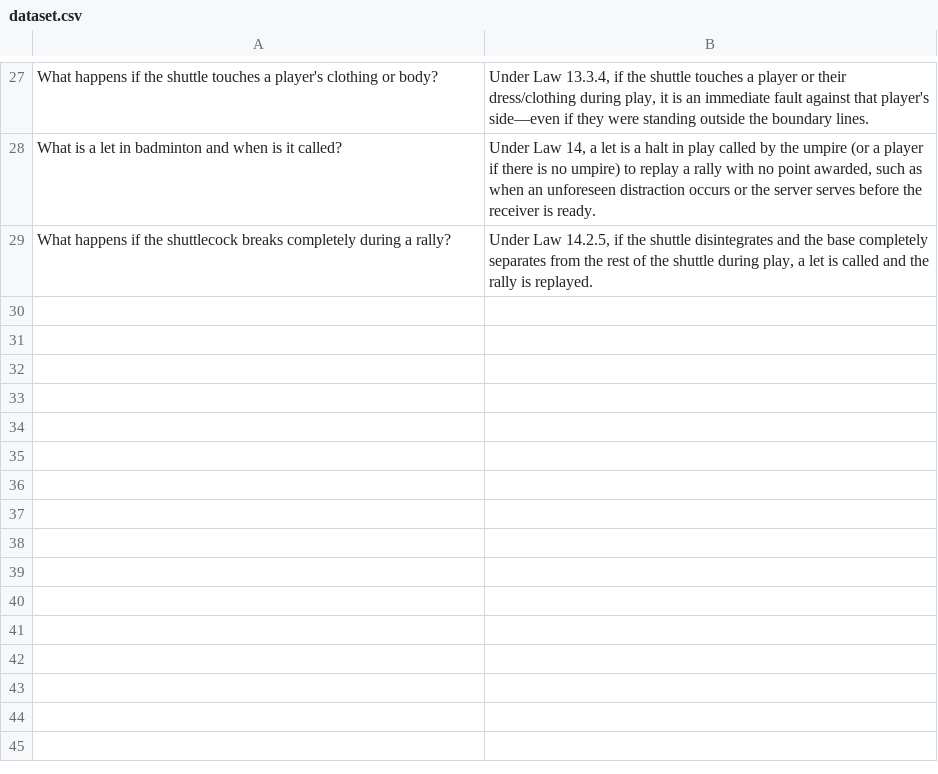
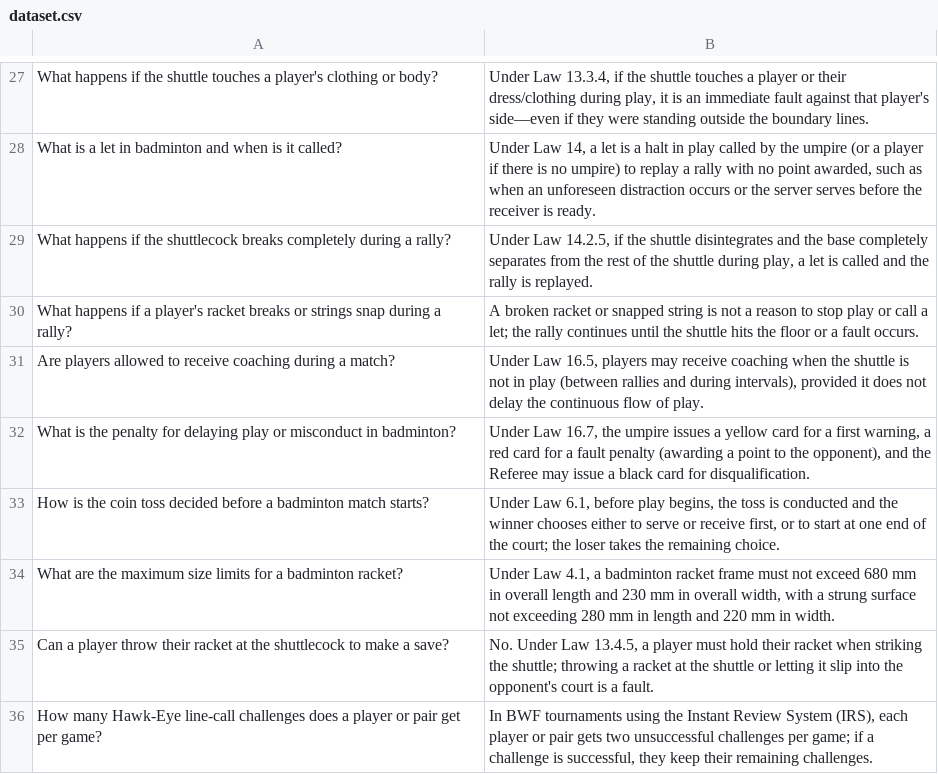
Before and after one commit to Mimbar-Lab/csc649-group-badminton-rules-bot, a CSV file: data/dataset.csv, drawn as a sheet; only a part is shown, gaps mark what is left out; the diff names each change by its address in the sheet, - before the commit and + after, or states it on an @@ line.

Commit message:
Complete 35 verified BWF rules Q&As (rows 29-35) in dataset.csv

```diff
--- a/data/dataset.csv
+++ b/data/dataset.csv
+row 30: What happens if a player's racket breaks or strings snap during a rally? | A broken racket or snapped string is not a reason to stop play or call a let; the rally continues until the shuttle hits the floor or a fault occurs.
+row 31: Are players allowed to receive coaching during a match? | Under Law 16.5, players may receive coaching when the shuttle is not in play (between rallies and during intervals), provided it does not delay the continuous flow of play.
+row 32: What is the penalty for delaying play or misconduct in badminton? | Under Law 16.7, the umpire issues a yellow card for a first warning, a red card for a fault penalty (awarding a point to the opponent), and the Referee may issue a black card for disqualification.
+row 33: How is the coin toss decided before a badminton match starts? | Under Law 6.1, before play begins, the toss is conducted and the winner chooses either to serve or receive first, or to start at one end of the court; the loser takes the remaining choice.
+row 34: What are the maximum size limits for a badminton racket? | Under Law 4.1, a badminton racket frame must not exceed 680 mm in overall length and 230 mm in overall width, with a strung surface not exceeding 280 mm in length and 220 mm in width.
+row 35: Can a player throw their racket at the shuttlecock to make a save? | No. Under Law 13.4.5, a player must hold their racket when striking the shuttle; throwing a racket at the shuttle or letting it slip into the opponent's court is a fault.
+row 36: How many Hawk-Eye line-call challenges does a player or pair get per game? | In BWF tournaments using the Instant Review System (IRS), each player or pair gets two unsuccessful challenges per game; if a challenge is successful, they keep their remaining challenges.
```
